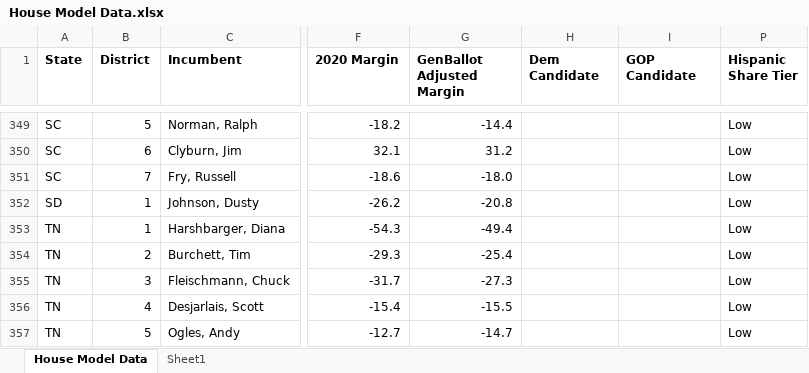
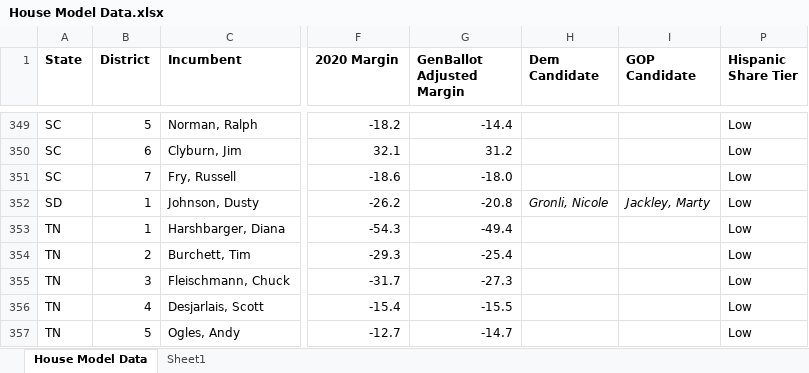
Before and after one commit to benyelin/house_model_python, an Excel workbook: House Model Data.xlsx, sheet House Model Data, drawn as a sheet; only a part is shown, gaps mark what is left out; values as stored, in another font and other column widths than the file's, no borders; conditional formats not drawn; the diff covers the shown part only; the diff names each change by its address in the sheet, - before the commit and + after, or states it on an @@ line.

Commit message:
Update House model

```diff
--- a/House Model Data.xlsx (sheet House Model Data)
+++ b/House Model Data.xlsx (sheet House Model Data)
-H352 (Dem Candidate): (empty)
+H352 (Dem Candidate): Gronli, Nicole
-I352 (GOP Candidate): (empty)
+I352 (GOP Candidate): Jackley, Marty
```
Also changed, not shown: 31 edited cells elsewhere in this sheet, 4 other files.
